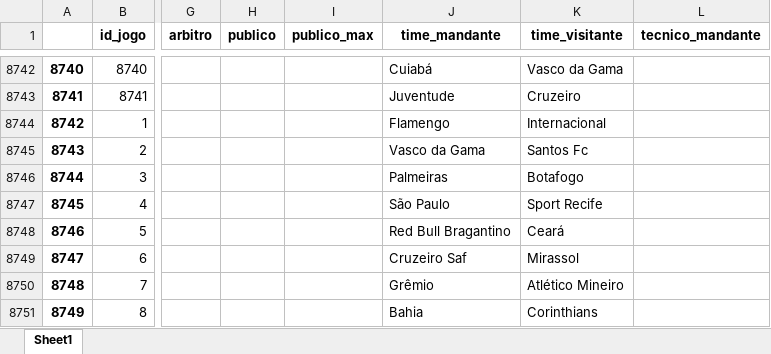
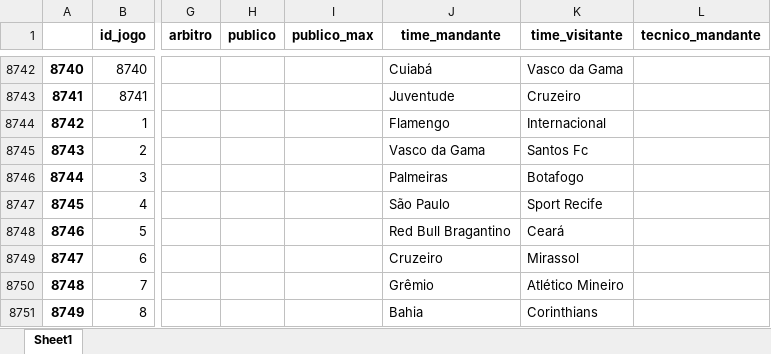
Before and after one commit to doriedson-1/REFB, an Excel workbook: Base_de_dados/Campeonato_brasileiro/pontos_corridos.xlsx, sheet Sheet1, drawn as a sheet; only a part is shown, gaps mark what is left out; values as stored, in another font and other column widths than the file's, no borders; the diff names each change by its address in the sheet, - before the commit and + after, or states it on an @@ line.

```diff
--- a/Base_de_dados/Campeonato_brasileiro/pontos_corridos.xlsx (sheet Sheet1)
+++ b/Base_de_dados/Campeonato_brasileiro/pontos_corridos.xlsx (sheet Sheet1)
-J8749 (time_mandante): Cruzeiro Saf
+J8749 (time_mandante): Cruzeiro
```
Also changed, not shown: 3 other files.
